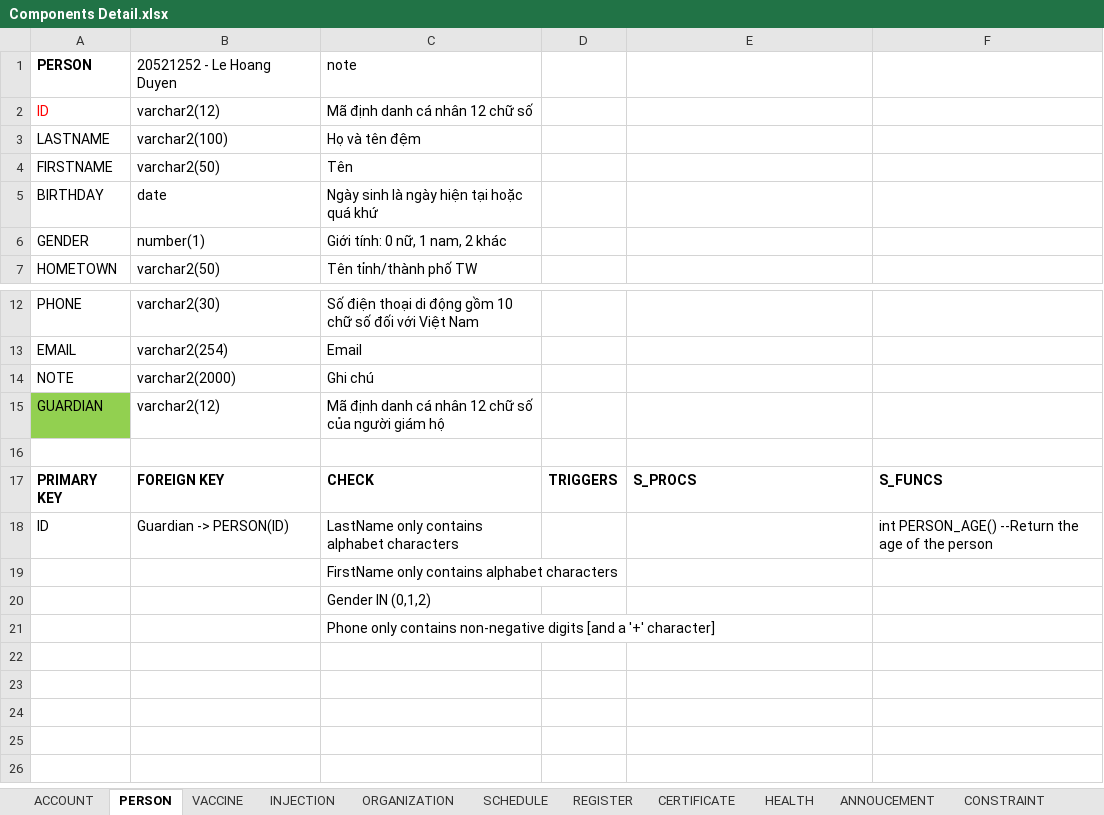
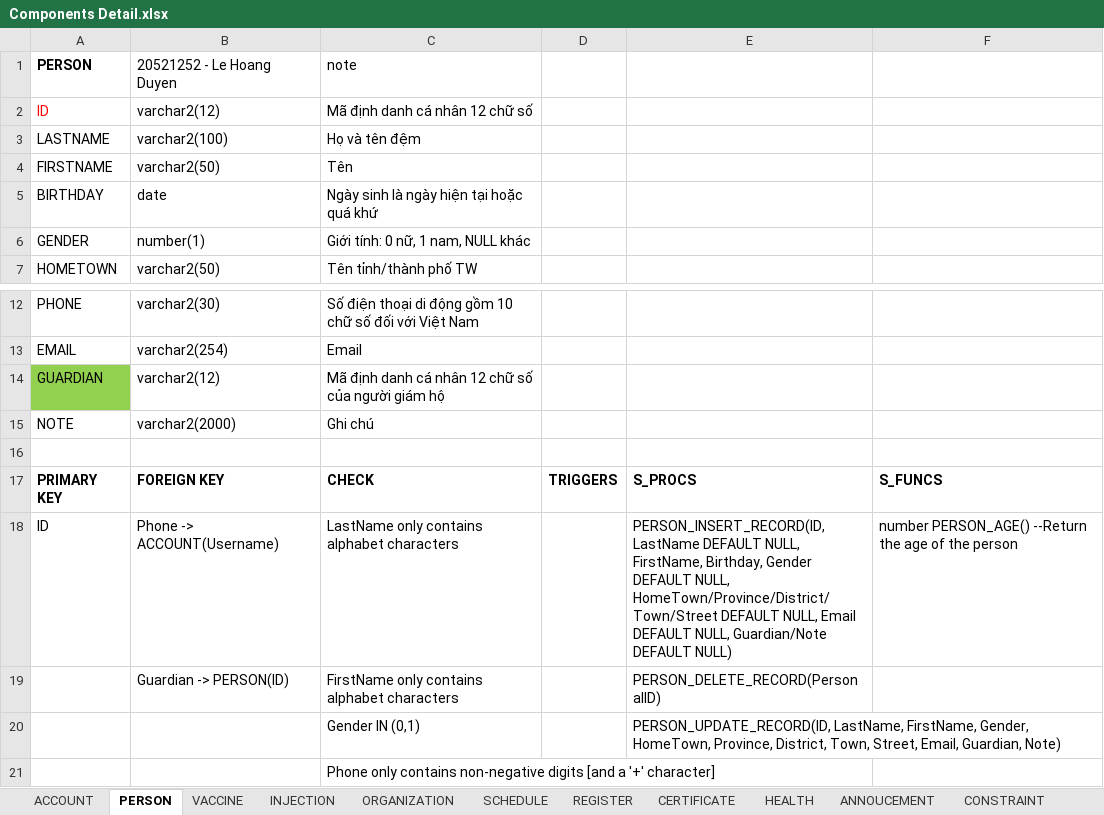
Before and after one commit to dangnghiepcuong/java_IS216.M21_4, an Excel workbook: DB Scripts/Components Detail.xlsx, sheet PERSON, drawn as a sheet; only a part is shown, gaps mark what is left out; values as stored, in another font and other column widths than the file's, no borders; removed rows and columns are numbered as before the commit, all else as after; the diff names each change by its address in the sheet, - before the commit and + after, or states it on an @@ line.

```diff
--- a/DB Scripts/Components Detail.xlsx (sheet PERSON)
+++ b/DB Scripts/Components Detail.xlsx (sheet PERSON)
-C6 (note): Giới tính: 0 nữ, 1 nam, 2 khác
+C6 (note): Giới tính: 0 nữ, 1 nam, NULL khác
@@ row 15 moved to row 14: GUARDIAN @@
-B18 (20521252 - Le Hoang Duyen): Guardian -> PERSON(ID)
+B18 (20521252 - Le Hoang Duyen): Phone -> ACCOUNT(Username)
-E18: (empty)
+E18: PERSON_INSERT_RECORD(ID, LastName DEFAULT NULL, FirstName, Birthday, Gender DEFAULT NULL, HomeTown/Province/District/Town/Street DEFAULT NULL, Email DEFAULT NULL, Guardian/Note DEFAULT NULL)
-F18: int PERSON_AGE() --Return…
+F18: number PERSON_AGE() --Return…
-B19 (20521252 - Le Hoang Duyen): (empty)
+B19 (20521252 - Le Hoang Duyen): Guardian -> PERSON(ID)
-E19: (empty)
+E19: PERSON_DELETE_RECORD(PersonalID)
-row 20:  |  | Gender IN (0,1,2)
+row 20:  |  | Gender IN (0,1) |  | PERSON_UPDATE_RECORD(ID, LastName, FirstName, Gender, HomeTown, Province, District, Town, Street, Email, Guardian, Note)
```
Also changed, not shown: sheet ORGANIZATION, sheet ACCOUNT, sheet SCHEDULE, sheet REGISTER, sheet INJECTION, sheet VACCINE, 1 more sheet, 2 other files.
